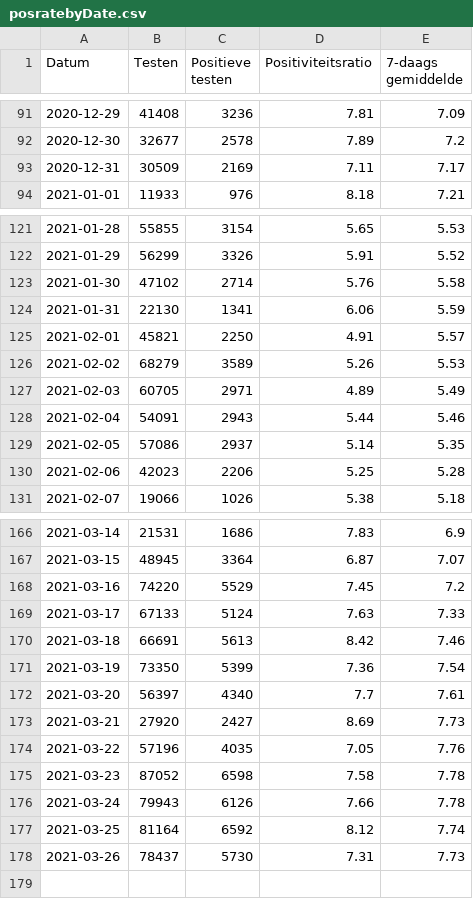
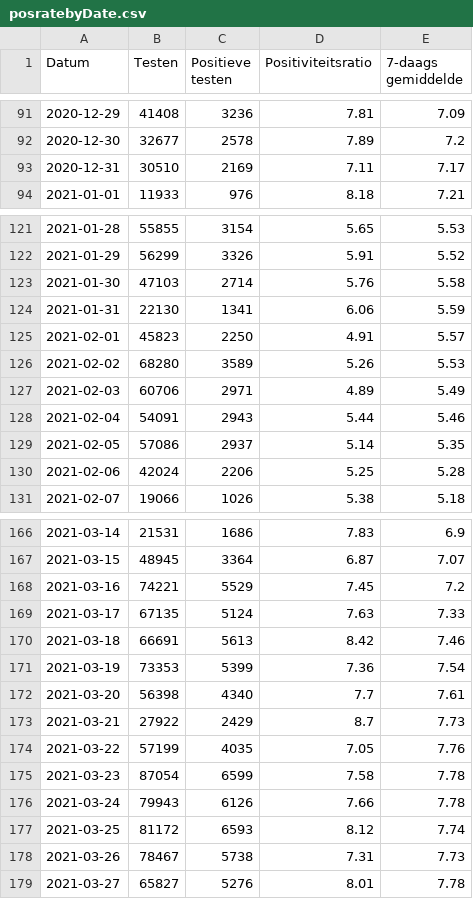
Before and after one commit to andystevensss/corona-data, a CSV file: cases/posratebyDate.csv, drawn as a sheet; only a part is shown, gaps mark what is left out; the diff covers the shown part only.

Commit message:
automatic update

```diff
--- a/cases/posratebyDate.csv
+++ b/cases/posratebyDate.csv
@@ -92,3 +92,3 @@ Datum,Testen,Positieve testen,Positiviteitsratio,7-daags gemiddelde
 2020-12-30,32677,2578,7.89,7.2
-2020-12-31,30509,2169,7.11,7.17
+2020-12-31,30510,2169,7.11,7.17
 2021-01-01,11933,976,8.18,7.21
@@ -122,10 +122,10 @@ Datum,Testen,Positieve testen,Positiviteitsratio,7-daags gemiddelde
 2021-01-29,56299,3326,5.91,5.52
-2021-01-30,47102,2714,5.76,5.58
+2021-01-30,47103,2714,5.76,5.58
 2021-01-31,22130,1341,6.06,5.59
-2021-02-01,45821,2250,4.91,5.57
-2021-02-02,68279,3589,5.26,5.53
-2021-02-03,60705,2971,4.89,5.49
+2021-02-01,45823,2250,4.91,5.57
+2021-02-02,68280,3589,5.26,5.53
+2021-02-03,60706,2971,4.89,5.49
 2021-02-04,54091,2943,5.44,5.46
 2021-02-05,57086,2937,5.14,5.35
-2021-02-06,42023,2206,5.25,5.28
+2021-02-06,42024,2206,5.25,5.28
 2021-02-07,19066,1026,5.38,5.18
@@ -167,12 +167,13 @@ Datum,Testen,Positieve testen,Positiviteitsratio,7-daags gemiddelde
 2021-03-15,48945,3364,6.87,7.07
-2021-03-16,74220,5529,7.45,7.2
-2021-03-17,67133,5124,7.63,7.33
+2021-03-16,74221,5529,7.45,7.2
+2021-03-17,67135,5124,7.63,7.33
 2021-03-18,66691,5613,8.42,7.46
-2021-03-19,73350,5399,7.36,7.54
-2021-03-20,56397,4340,7.7,7.61
-2021-03-21,27920,2427,8.69,7.73
-2021-03-22,57196,4035,7.05,7.76
-2021-03-23,87052,6598,7.58,7.78
+2021-03-19,73353,5399,7.36,7.54
+2021-03-20,56398,4340,7.7,7.61
+2021-03-21,27922,2429,8.7,7.73
+2021-03-22,57199,4035,7.05,7.76
+2021-03-23,87054,6599,7.58,7.78
 2021-03-24,79943,6126,7.66,7.78
-2021-03-25,81164,6592,8.12,7.74
-2021-03-26,78437,5730,7.31,7.73
+2021-03-25,81172,6593,8.12,7.74
+2021-03-26,78467,5738,7.31,7.73
+2021-03-27,65827,5276,8.01,7.78
```
Also changed, not shown: 2 edited cells elsewhere in this file.
